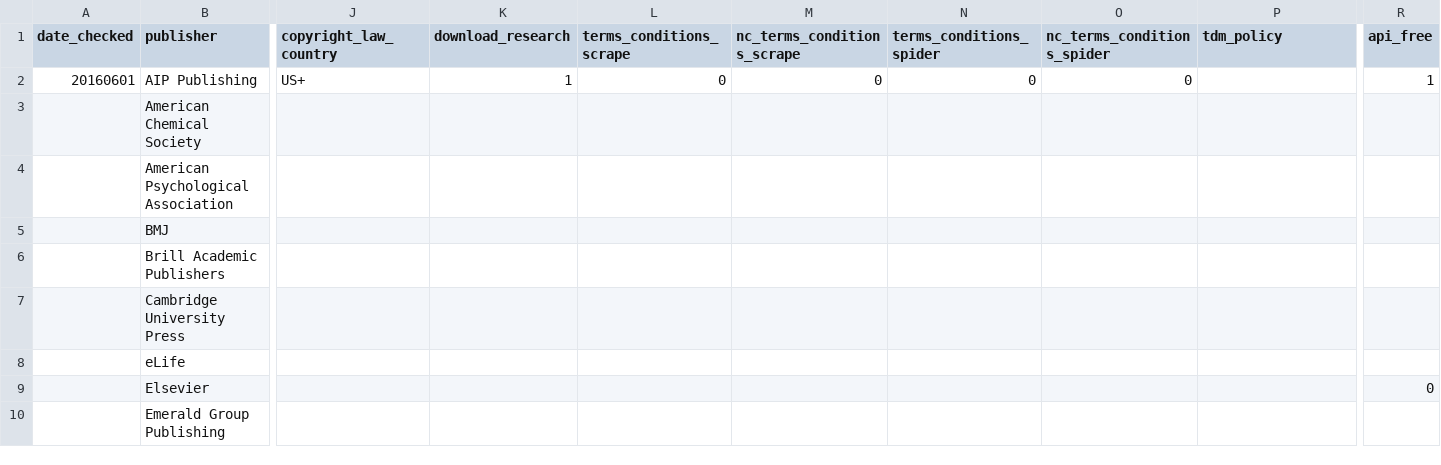
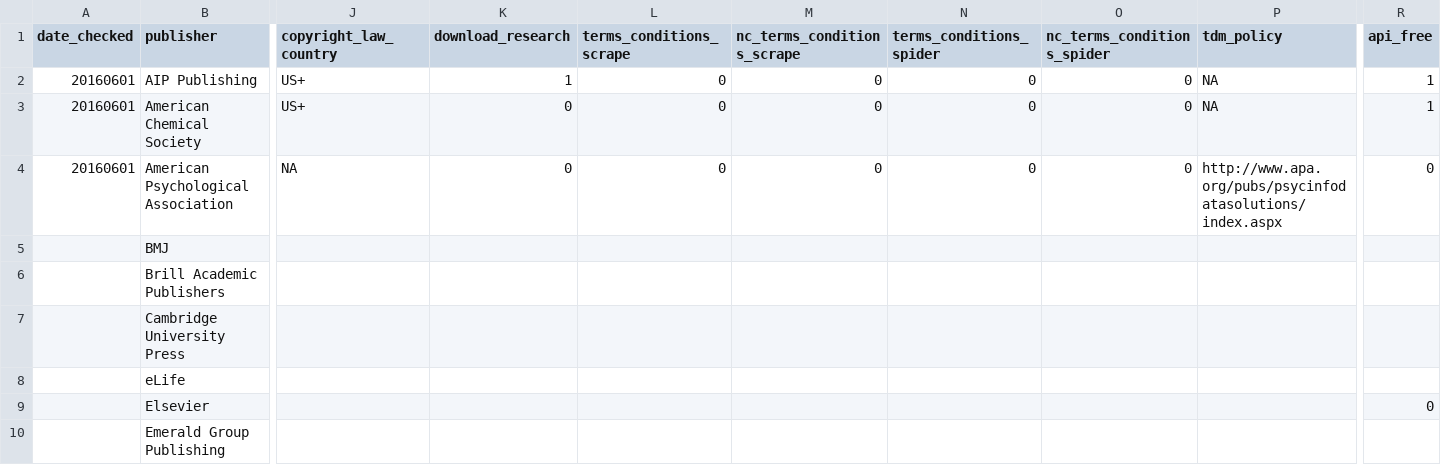
Before and after one commit to chartgerink/2016tdm, a CSV file: data/tdm_pub.csv, drawn as a sheet; only a part is shown, gaps mark what is left out; the diff covers the shown part only; the diff names each change by its address in the sheet, - before the commit and + after, or states it on an @@ line.

Commit message:
Add ACS, APA coding

```diff
--- a/data/tdm_pub.csv
+++ b/data/tdm_pub.csv
-P2:P3 (tdm_policy): (empty)
+P2:P3 (tdm_policy): NA
-A3:A4 (date_checked): (empty)
+A3:A4 (date_checked): 20160601
-J3 (copyright_law_country): (empty)
+J3 (copyright_law_country): US+
-K3:K4 (download_research): (empty)
+K3:K4 (download_research): 0
-L3:L4 (terms_conditions_scrape): (empty)
+L3:L4 (terms_conditions_scrape): 0
-M3:M4 (nc_terms_conditions_scrape): (empty)
+M3:M4 (nc_terms_conditions_scrape): 0
-N3:N4 (terms_conditions_spider): (empty)
+N3:N4 (terms_conditions_spider): 0
-O3:O4 (nc_terms_conditions_spider): (empty)
+O3:O4 (nc_terms_conditions_spider): 0
-R3 (api_free): (empty)
+R3 (api_free): 1
-J4 (copyright_law_country): (empty)
+J4 (copyright_law_country): NA
-P4 (tdm_policy): (empty)
+P4 (tdm_policy): http://www.apa.org/pubs/psycinfodatasolutions/index.aspx
-R4 (api_free): (empty)
+R4 (api_free): 0
```
Also changed, not shown: 8 edited cells elsewhere in this file.
